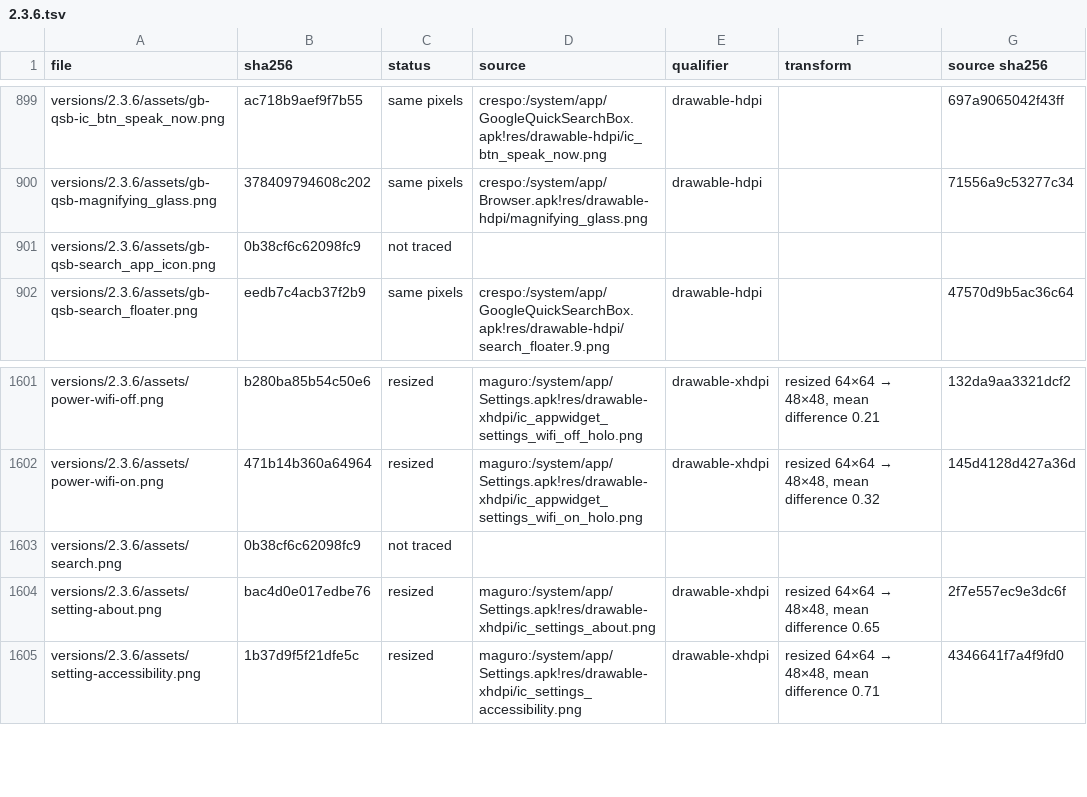
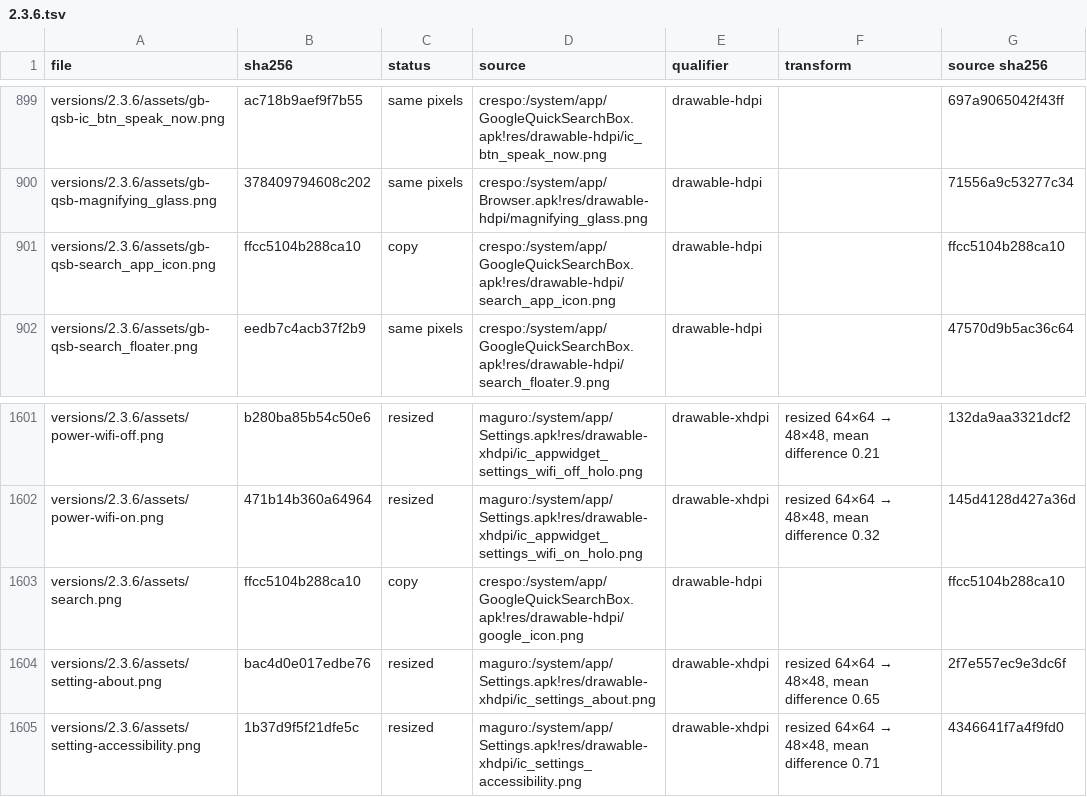
Before and after one commit to szabolevi98/android-simulator, a TSV file: docs/assets/2.3.6.tsv, drawn as a sheet; only a part is shown, gaps mark what is left out.

Commit message:
2.3.6 search widget and Google Search icon: the Nexus S's own Google "g", not the AOSP magnifier
GoogleQuickSearchBox's search_widget.xml includes corpus_indicator.xml, whose ImageButton draws @drawable/search_app_icon;
on the crespo image that is the blue Google "g" (drawable-hdpi), and the app's launcher icon is the same resource. Both
gb-qsb-search_app_icon.png and search.png now come from it. The 4.3 quick-settings flip icon
(jb-ic_notifications_normal) is rescaled from mako's SystemUI xhdpi with Lanczos (it was a blurred copy).

```diff
--- a/docs/assets/2.3.6.tsv
+++ b/docs/assets/2.3.6.tsv
@@ -900,3 +900,3 @@ versions/2.3.6/assets/gb-qsb-ic_btn_speak_now.png	ac718b9aef9f7b55	same pixels	c
 versions/2.3.6/assets/gb-qsb-magnifying_glass.png	378409794608c202	same pixels	crespo:/system/app/Browser.apk!res/drawable-hdpi/magnifying_glass.png	drawable-hdpi		71556a9c53277c34
-versions/2.3.6/assets/gb-qsb-search_app_icon.png	0b38cf6c62098fc9	not traced				
+versions/2.3.6/assets/gb-qsb-search_app_icon.png	ffcc5104b288ca10	copy	crespo:/system/app/GoogleQuickSearchBox.apk!res/drawable-hdpi/search_app_icon.png	drawable-hdpi		ffcc5104b288ca10
 versions/2.3.6/assets/gb-qsb-search_floater.png	eedb7c4acb37f2b9	same pixels	crespo:/system/app/GoogleQuickSearchBox.apk!res/drawable-hdpi/search_floater.9.png	drawable-hdpi		47570d9b5ac36c64
@@ -1602,3 +1602,3 @@ versions/2.3.6/assets/power-wifi-off.png	b280ba85b54c50e6	resized	maguro:/system
 versions/2.3.6/assets/power-wifi-on.png	471b14b360a64964	resized	maguro:/system/app/Settings.apk!res/drawable-xhdpi/ic_appwidget_settings_wifi_on_holo.png	drawable-xhdpi	resized 64×64 → 48×48, mean difference 0.32	145d4128d427a36d
-versions/2.3.6/assets/search.png	0b38cf6c62098fc9	not traced				
+versions/2.3.6/assets/search.png	ffcc5104b288ca10	copy	crespo:/system/app/GoogleQuickSearchBox.apk!res/drawable-hdpi/google_icon.png	drawable-hdpi		ffcc5104b288ca10
 versions/2.3.6/assets/setting-about.png	bac4d0e017edbe76	resized	maguro:/system/app/Settings.apk!res/drawable-xhdpi/ic_settings_about.png	drawable-xhdpi	resized 64×64 → 48×48, mean difference 0.65	2f7e557ec9e3dc6f
```
Also changed, not shown: docs/assets/4.3.tsv, 7 other files.
